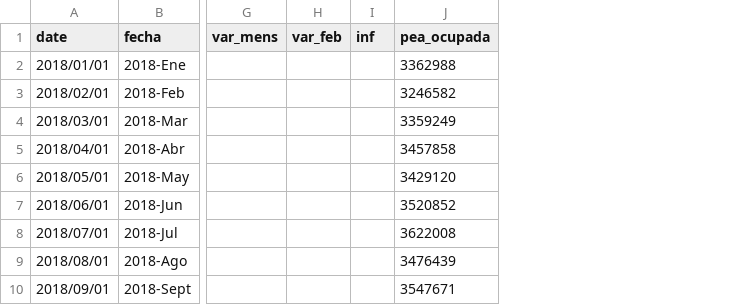
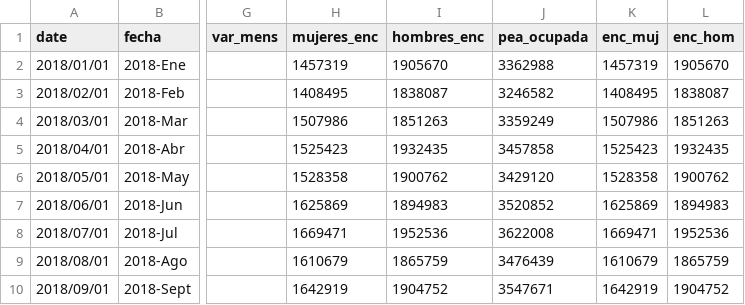
Before and after one commit to paoovela/BID, a CSV file: BOL.csv, drawn as a sheet; only a part is shown, gaps mark what is left out; removed rows and columns are numbered as before the commit, all else as after; the diff names each change by its address in the sheet, - before the commit and + after, or states it on an @@ line.

```diff
--- a/BOL.csv
+++ b/BOL.csv
-column H (var_feb), empty
-column I (inf), empty
+column H (mujeres_enc), rows 2-10: 1457319 | 1408495 | 1507986 | 1525423 | 1528358 | 1625869 | 1669471 | 1610679 | 1642919
+column I (hombres_enc), rows 2-10: 1905670 | 1838087 | 1851263 | 1932435 | 1900762 | 1894983 | 1952536 | 1865759 | 1904752
+column K (enc_muj), rows 2-10: 1457319 | 1408495 | 1507986 | 1525423 | 1528358 | 1625869 | 1669471 | 1610679 | 1642919
+column L (enc_hom), rows 2-10: 1905670 | 1838087 | 1851263 | 1932435 | 1900762 | 1894983 | 1952536 | 1865759 | 1904752
```
Also changed, not shown: CHL.csv, COL.csv, 4 other files.
